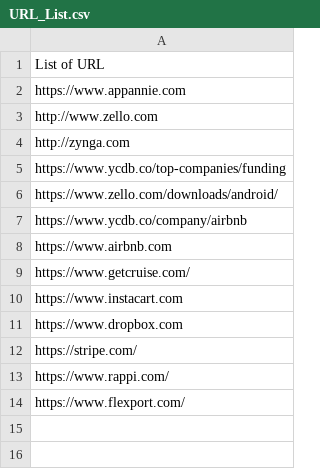
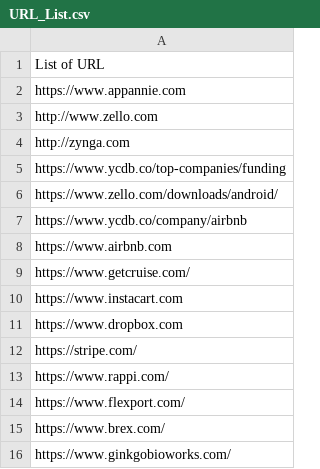
Before and after one commit to VaibhavX/socialmediascraper, a CSV file: URL_List.csv, drawn as a sheet.

```diff
--- a/URL_List.csv
+++ b/URL_List.csv
@@ -14 +14,3 @@ https://www.rappi.com/
 https://www.flexport.com/
+https://www.brex.com/
+https://www.ginkgobioworks.com/
```
Also changed, not shown: 4 other files.
